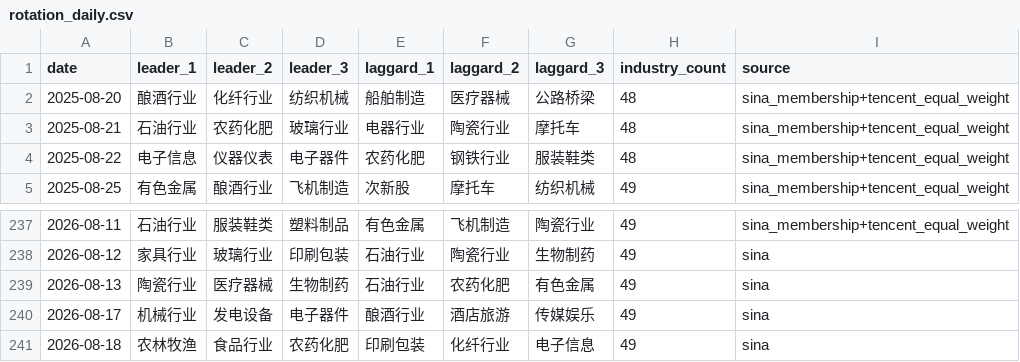
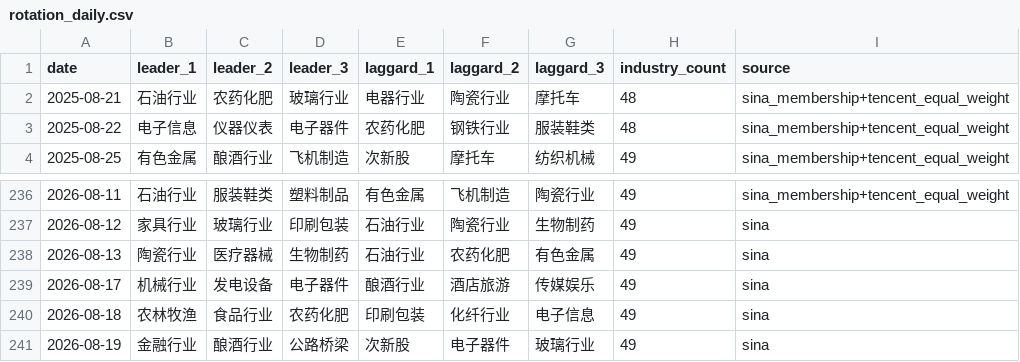
Before and after one commit to magennnb-png/a-share-market-snapshot, a CSV file: data/history/rotation_daily.csv, drawn as a sheet; only a part is shown, gaps mark what is left out; removed rows and columns are numbered as before the commit, all else as after; the diff names each change by its address in the sheet, - before the commit and + after, or states it on an @@ line.

```diff
--- a/data/history/rotation_daily.csv
+++ b/data/history/rotation_daily.csv
-row 2: 2025-08-20 | 酿酒行业 | 化纤行业 | 纺织机械 | 船舶制造 | 医疗器械 | 公路桥梁 | 48 | sina_membership+tencent_equal_weight
+row 241: 2026-08-19 | 金融行业 | 酿酒行业 | 公路桥梁 | 次新股 | 电子器件 | 玻璃行业 | 49 | sina
```
Also changed, not shown: data/history/indices_daily.csv, data/history/market_breadth_daily.csv, 13 other files.
